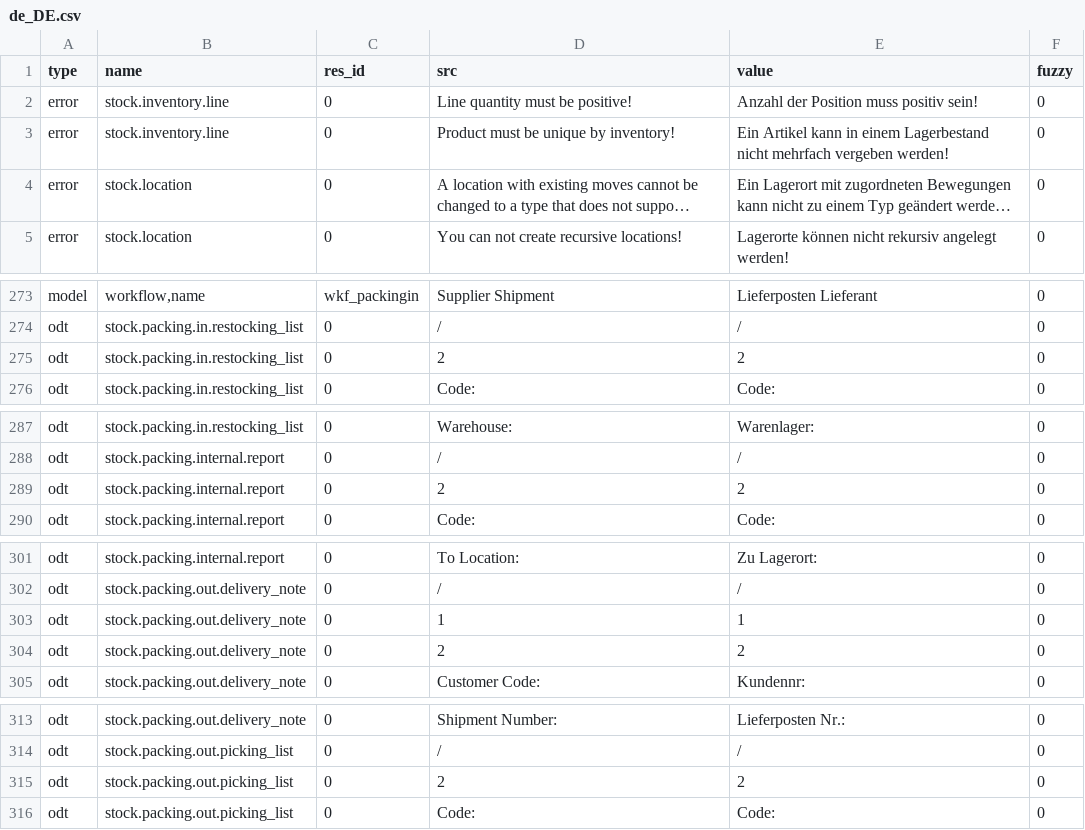
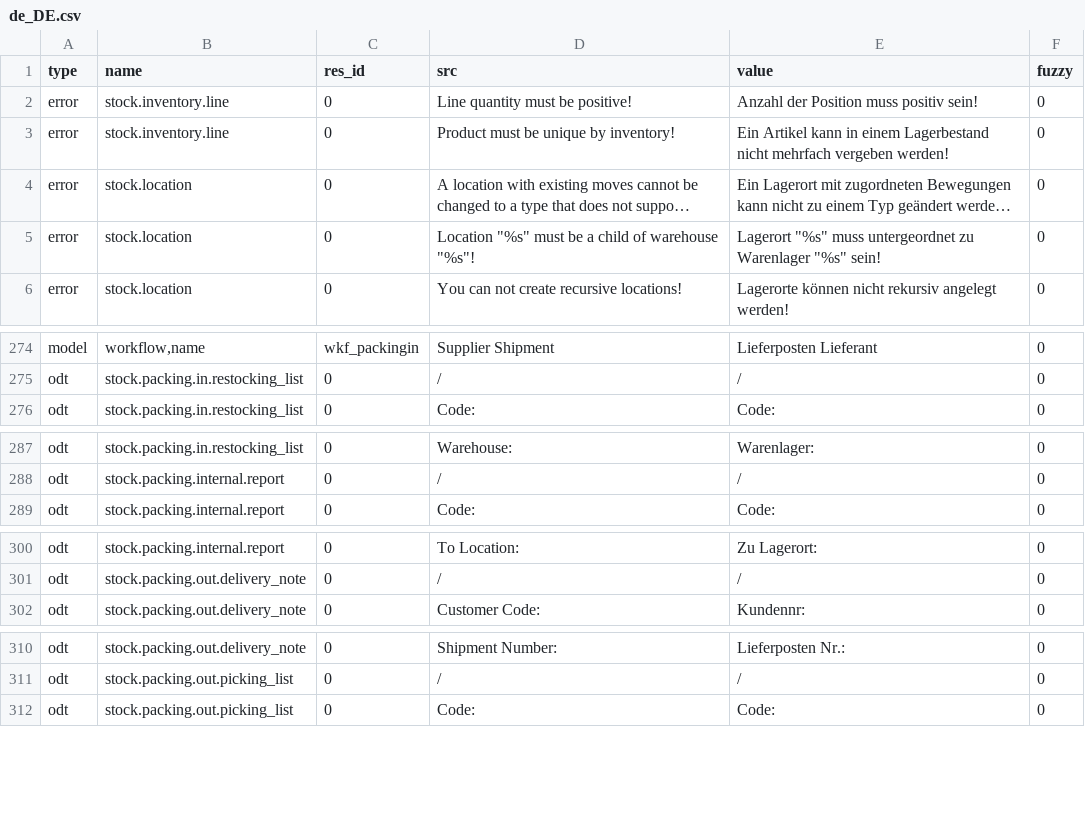
Before and after one commit to hiaselhans/stock, a CSV file: de_DE.csv, drawn as a sheet; only a part is shown, gaps mark what is left out; long unchanged cells end in …; removed rows and columns are numbered as before the commit, all else as after; the diff covers the shown part only; the diff names each change by its address in the sheet, - before the commit and + after, or states it on an @@ line.

Commit message:
Update translation for de_DE

```diff
--- a/de_DE.csv
+++ b/de_DE.csv
+row 5: error | stock.location | 0 | Location "%s" must be a child of warehouse "%s"! | Lagerort "%s" muss untergeordnet zu Warenlager "%s" sein! | 0
-row 275: odt | stock.packing.in.restocking_list | 0 | 2 | 2 | 0
-row 289: odt | stock.packing.internal.report | 0 | 2 | 2 | 0
-row 303: odt | stock.packing.out.delivery_note | 0 | 1 | 1 | 0
-row 304: odt | stock.packing.out.delivery_note | 0 | 2 | 2 | 0
-row 315: odt | stock.packing.out.picking_list | 0 | 2 | 2 | 0
```
Also changed, not shown: 1 removed row elsewhere in this file.
